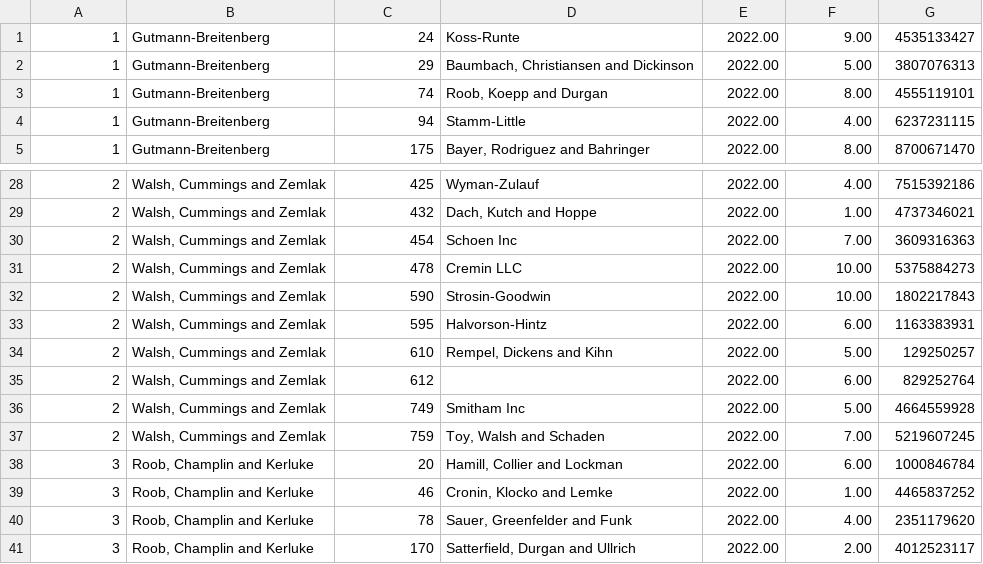
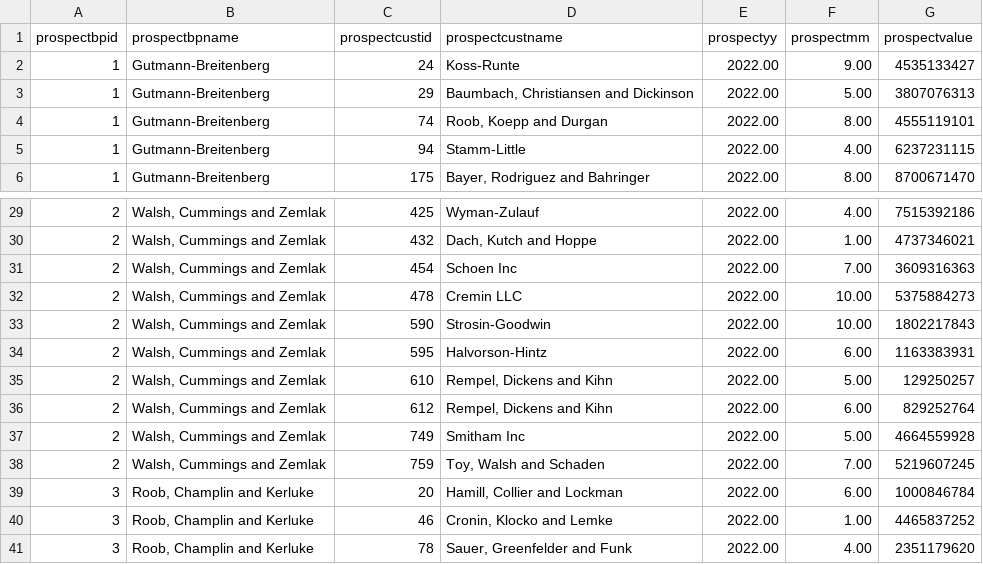
Before and after one commit to jobdesc-office/learning-api, a CSV file: dsp/dspbycust.csv, drawn as a sheet; only a part is shown, gaps mark what is left out; the shorter side is filled out with more unchanged rows.

```diff
--- a/dsp/dspbycust.csv
+++ b/dsp/dspbycust.csv
@@ -1 +1,2 @@
+"prospectbpid","prospectbpname","prospectcustid","prospectcustname","prospectyy","prospectmm","prospectvalue"
 1,Gutmann-Breitenberg,24,Koss-Runte,2022.00,9.00,4535133427
@@ -34,3 +35,3 @@
 2,"Walsh, Cummings and Zemlak",610,"Rempel, Dickens and Kihn",2022.00,5.00,129250257
-2,"Walsh, Cummings and Zemlak",612,,2022.00,6.00,829252764
+2,"Walsh, Cummings and Zemlak",612,"Rempel, Dickens and Kihn",2022.00,6.00,829252764
 2,"Walsh, Cummings and Zemlak",749,Smitham Inc,2022.00,5.00,4664559928
```
Also changed, not shown: dsp/dspbybp.csv, dsp/dspbycustlabel.csv, 3 other files.
